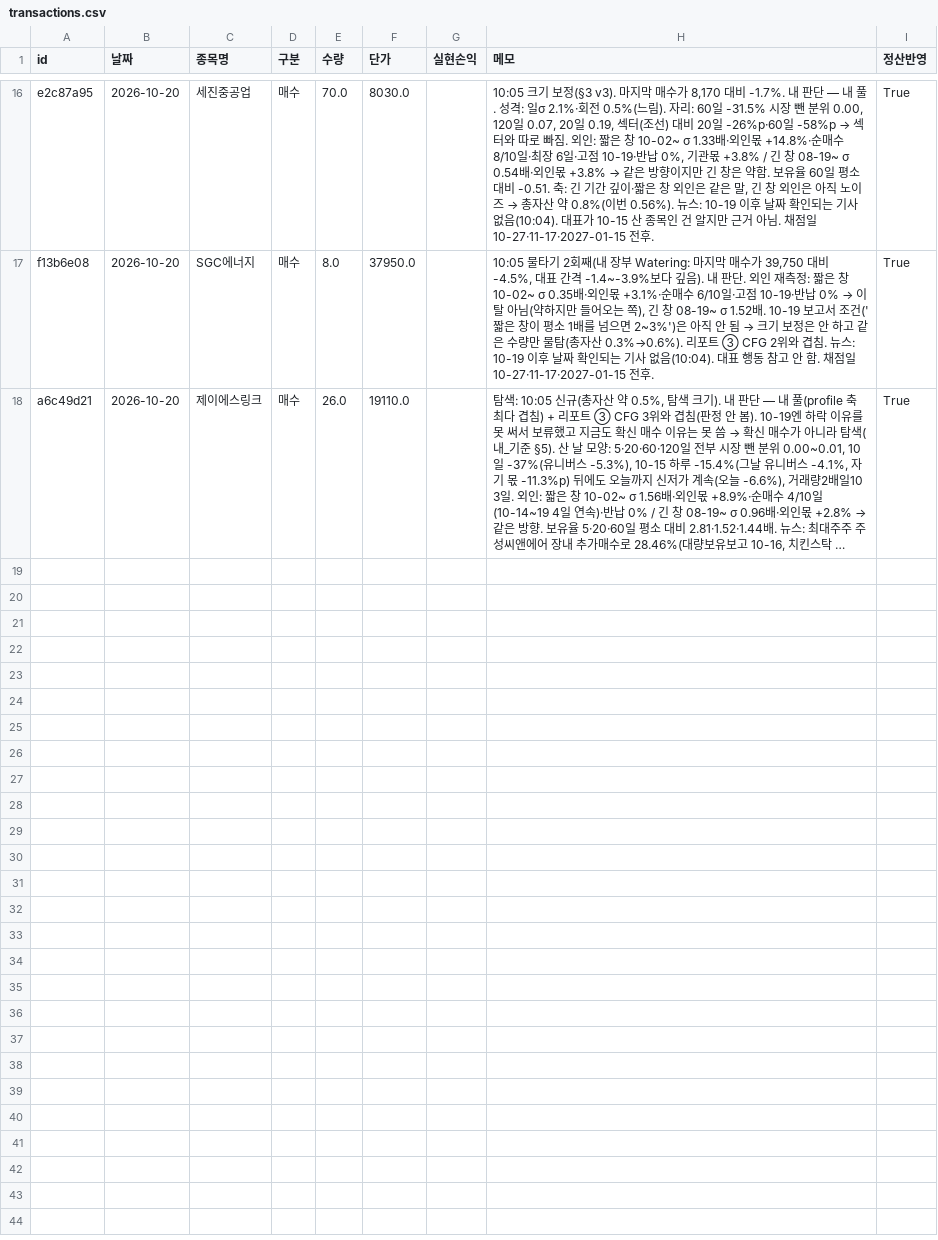
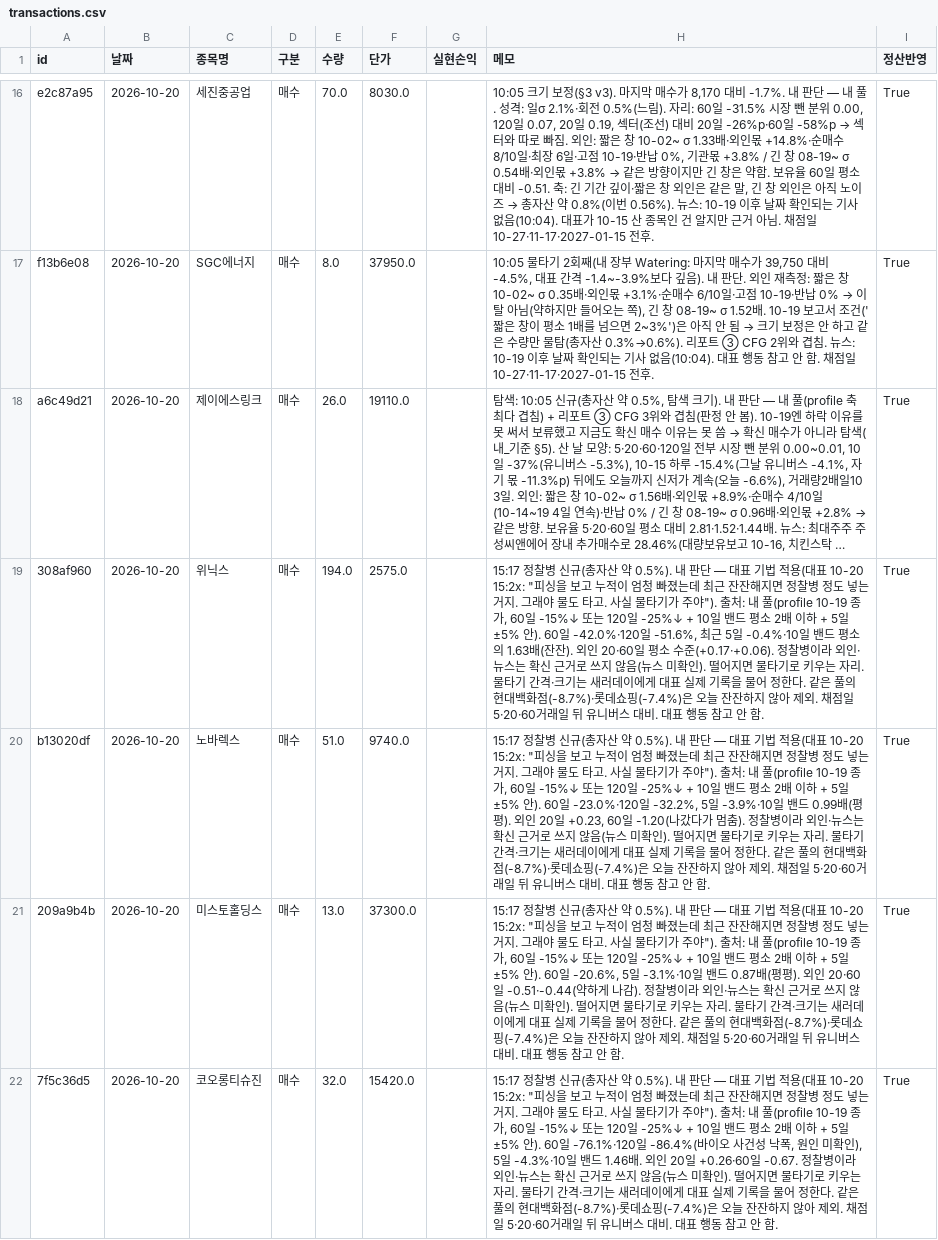
Before and after one commit to frel7022-png/thursday, a CSV file: ledger/transactions.csv, drawn as a sheet; only a part is shown, gaps mark what is left out; long unchanged cells end in …; the diff names each change by its address in the sheet, - before the commit and + after, or states it on an @@ line.

```diff
--- a/ledger/transactions.csv
+++ b/ledger/transactions.csv
+row 19: 308af960 | 2026-10-20 | 위닉스 | 매수 | 194.0 | 2575.0 |  | 15:17 정찰병 신규(총자산 약 0.5%). 내 판단 — 대표 기법 적용(대표 10-20 15:2x: "피싱을 보고 누적이 엄청 빠졌는데 최근 잔잔해지면 정찰병 정도 넣는 거지. 그래야 물도 타고. 사실 물타기가 주야"). 출처: 내 풀(profile 10-19 종가, 60일 -15%↓ 또는 120일 -25%↓ + 10일 밴드 평소 2배 이하 + 5일 ±5% 안). 60일 -42.0%·120일 -51.6%, 최근 5일 -0.4%·10일 밴드 평소의 1.63배(잔잔). 외인 20·60일 평소 수준(+0.17·+0.06). 정찰병이라 외인·뉴스는 확신 근거로 쓰지 않음(뉴스 미확인). 떨어지면 물타기로 키우는 자리. 물타기 간격·크기는 새러데이에게 대표 실제 기록을 물어 정한다. 같은 풀의 현대백화점(-8.7%)·롯데쇼핑(-7.4%)은 오늘 잔잔하지 않아 제외. 채점일 5·20·60거래일 뒤 유니버스 대비. 대표 행동 참고 안 함. | True
+row 20: b13020df | 2026-10-20 | 노바렉스 | 매수 | 51.0 | 9740.0 |  | 15:17 정찰병 신규(총자산 약 0.5%). 내 판단 — 대표 기법 적용(대표 10-20 15:2x: "피싱을 보고 누적이 엄청 빠졌는데 최근 잔잔해지면 정찰병 정도 넣는 거지. 그래야 물도 타고. 사실 물타기가 주야"). 출처: 내 풀(profile 10-19 종가, 60일 -15%↓ 또는 120일 -25%↓ + 10일 밴드 평소 2배 이하 + 5일 ±5% 안). 60일 -23.0%·120일 -32.2%, 5일 -3.9%·10일 밴드 0.99배(평평). 외인 20일 +0.23, 60일 -1.20(나갔다가 멈춤). 정찰병이라 외인·뉴스는 확신 근거로 쓰지 않음(뉴스 미확인). 떨어지면 물타기로 키우는 자리. 물타기 간격·크기는 새러데이에게 대표 실제 기록을 물어 정한다. 같은 풀의 현대백화점(-8.7%)·롯데쇼핑(-7.4%)은 오늘 잔잔하지 않아 제외. 채점일 5·20·60거래일 뒤 유니버스 대비. 대표 행동 참고 안 함. | True
+row 21: 209a9b4b | 2026-10-20 | 미스토홀딩스 | 매수 | 13.0 | 37300.0 |  | 15:17 정찰병 신규(총자산 약 0.5%). 내 판단 — 대표 기법 적용(대표 10-20 15:2x: "피싱을 보고 누적이 엄청 빠졌는데 최근 잔잔해지면 정찰병 정도 넣는 거지. 그래야 물도 타고. 사실 물타기가 주야"). 출처: 내 풀(profile 10-19 종가, 60일 -15%↓ 또는 120일 -25%↓ + 10일 밴드 평소 2배 이하 + 5일 ±5% 안). 60일 -20.6%, 5일 -3.1%·10일 밴드 0.87배(평평). 외인 20·60일 -0.51·-0.44(약하게 나감). 정찰병이라 외인·뉴스는 확신 근거로 쓰지 않음(뉴스 미확인). 떨어지면 물타기로 키우는 자리. 물타기 간격·크기는 새러데이에게 대표 실제 기록을 물어 정한다. 같은 풀의 현대백화점(-8.7%)·롯데쇼핑(-7.4%)은 오늘 잔잔하지 않아 제외. 채점일 5·20·60거래일 뒤 유니버스 대비. 대표 행동 참고 안 함. | True
+row 22: 7f5c36d5 | 2026-10-20 | 코오롱티슈진 | 매수 | 32.0 | 15420.0 |  | 15:17 정찰병 신규(총자산 약 0.5%). 내 판단 — 대표 기법 적용(대표 10-20 15:2x: "피싱을 보고 누적이 엄청 빠졌는데 최근 잔잔해지면 정찰병 정도 넣는 거지. 그래야 물도 타고. 사실 물타기가 주야"). 출처: 내 풀(profile 10-19 종가, 60일 -15%↓ 또는 120일 -25%↓ + 10일 밴드 평소 2배 이하 + 5일 ±5% 안). 60일 -76.1%·120일 -86.4%(바이오 사건성 낙폭, 원인 미확인), 5일 -4.3%·10일 밴드 1.46배. 외인 20일 +0.26·60일 -0.67. 정찰병이라 외인·뉴스는 확신 근거로 쓰지 않음(뉴스 미확인). 떨어지면 물타기로 키우는 자리. 물타기 간격·크기는 새러데이에게 대표 실제 기록을 물어 정한다. 같은 풀의 현대백화점(-8.7%)·롯데쇼핑(-7.4%)은 오늘 잔잔하지 않아 제외. 채점일 5·20·60거래일 뒤 유니버스 대비. 대표 행동 참고 안 함. | True
```
Also changed, not shown: 5 other files.
